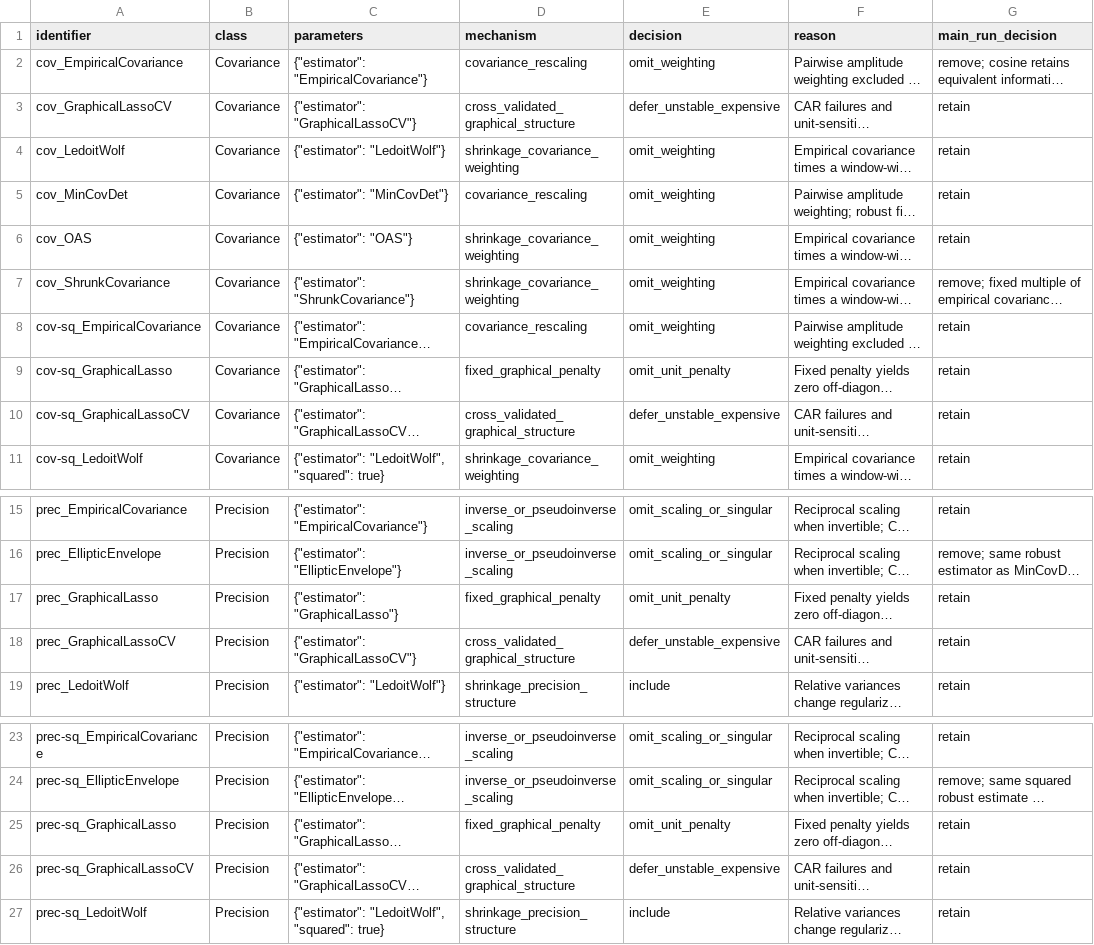
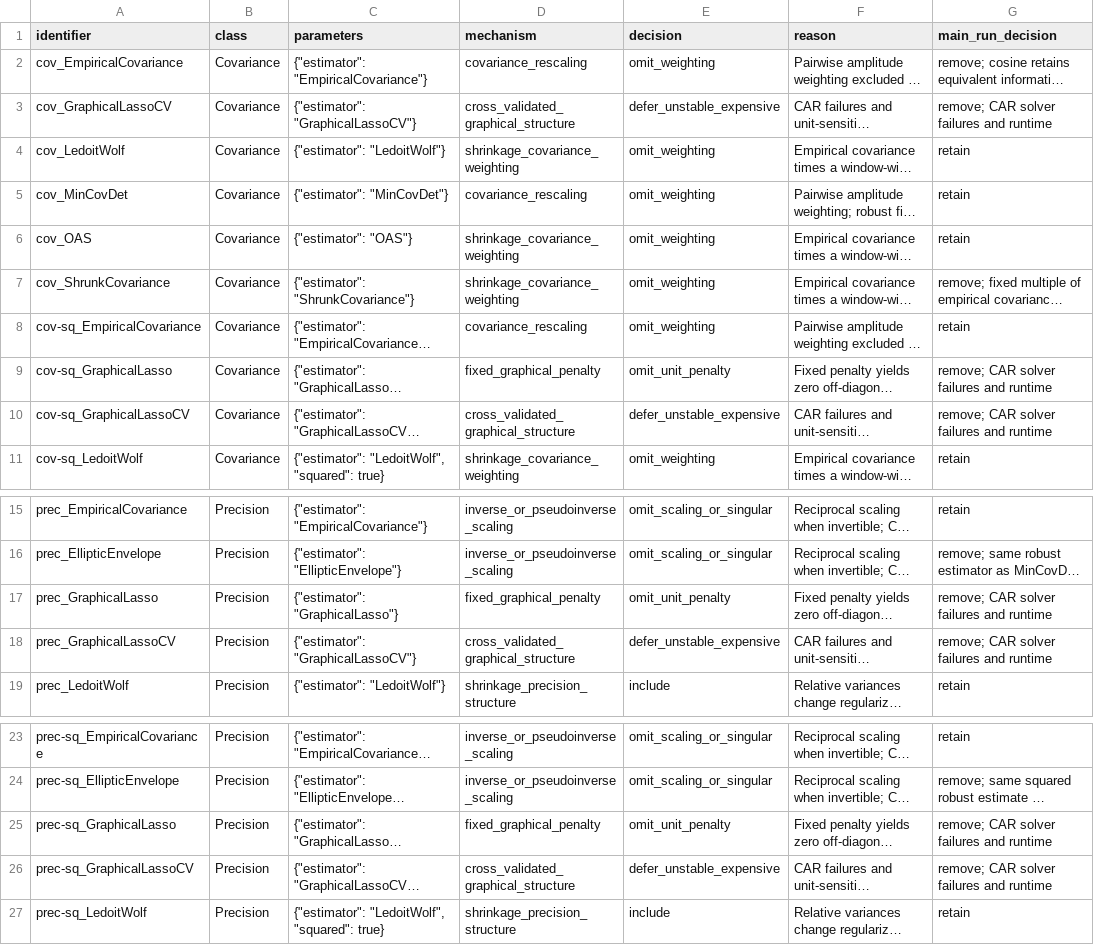
Before and after one commit to wendeldr/pyspi, a CSV file: audit/amplitude_review.csv, drawn as a sheet; only a part is shown, gaps mark what is left out; long unchanged cells end in …; the diff names each change by its address in the sheet, - before the commit and + after, or states it on an @@ line.

```diff
--- a/audit/amplitude_review.csv
+++ b/audit/amplitude_review.csv
-G3 (main_run_decision): retain
+G3 (main_run_decision): remove; CAR solver failures and runtime
-G9:G10 (main_run_decision): retain
+G9:G10 (main_run_decision): remove; CAR solver failures and runtime
-G17:G18 (main_run_decision): retain
+G17:G18 (main_run_decision): remove; CAR solver failures and runtime
-G25:G26 (main_run_decision): retain
+G25:G26 (main_run_decision): remove; CAR solver failures and runtime
```
Also changed, not shown: audit/calculation_review.csv, 6 other files.
